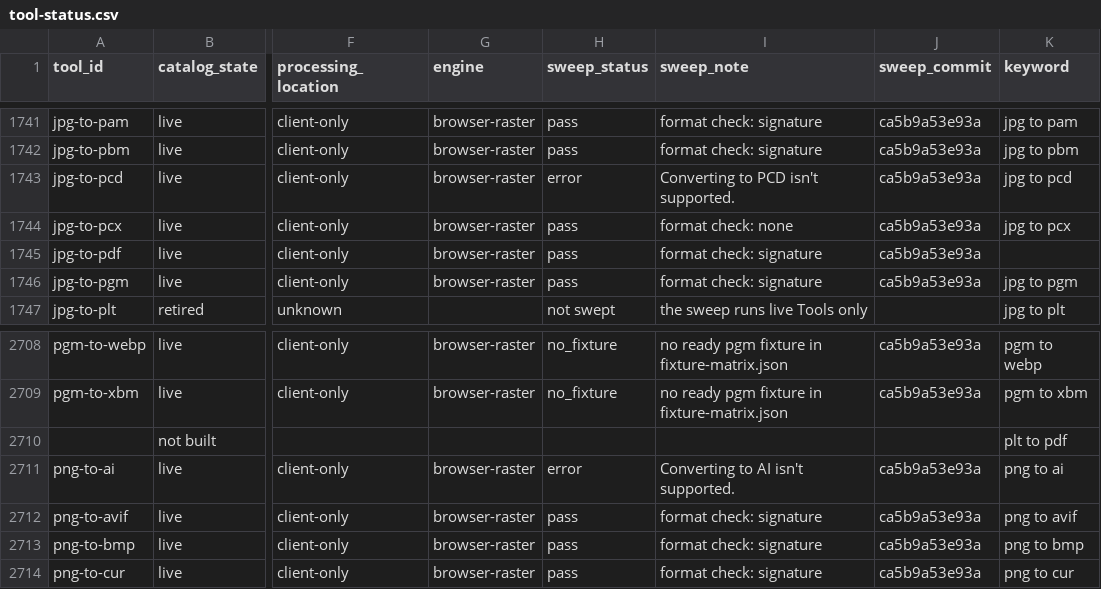
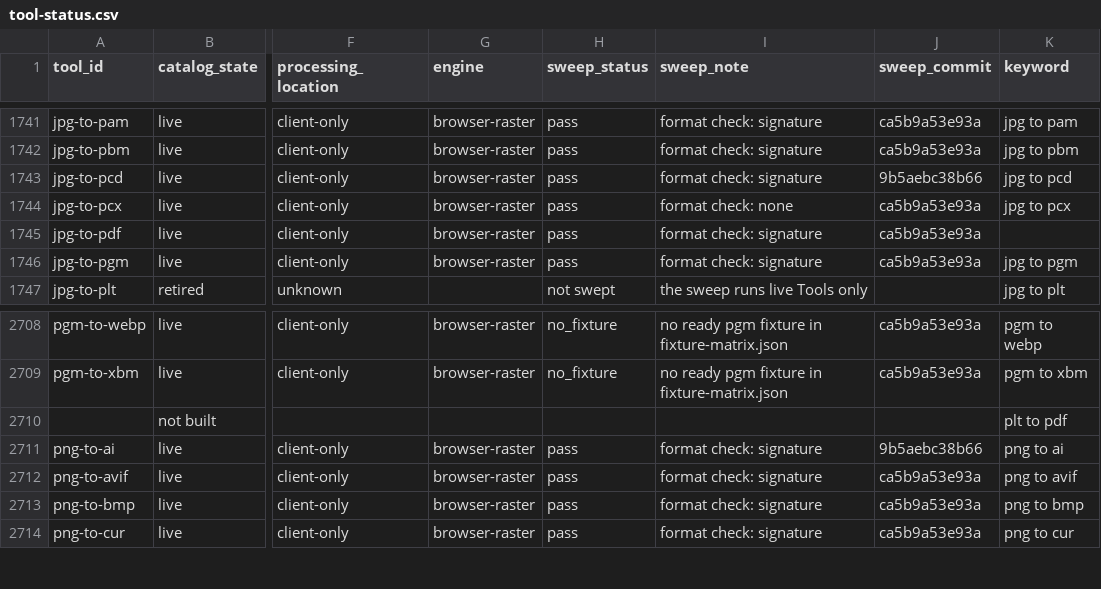
Before and after one commit to serpcompany/tools.serp.co, a CSV file: apps/tools/benchmarks/tool-status.csv, drawn as a sheet; only a part is shown, gaps mark what is left out; the diff covers the shown part only; the diff names each change by its address in the sheet, - before the commit and + after, or states it on an @@ line.

```diff
--- a/apps/tools/benchmarks/tool-status.csv
+++ b/apps/tools/benchmarks/tool-status.csv
-H1743 (sweep_status): error
+H1743 (sweep_status): pass
-I1743 (sweep_note): Converting to PCD isn't supported.
+I1743 (sweep_note): format check: signature
-J1743 (sweep_commit): ca5b9a53e93a
+J1743 (sweep_commit): 9b5aebc38b66
-H2711 (sweep_status): error
+H2711 (sweep_status): pass
-I2711 (sweep_note): Converting to AI isn't supported.
+I2711 (sweep_note): format check: signature
-J2711 (sweep_commit): ca5b9a53e93a
+J2711 (sweep_commit): 9b5aebc38b66
```
Also changed, not shown: 18 edited cells elsewhere in this file, 2 other files.
